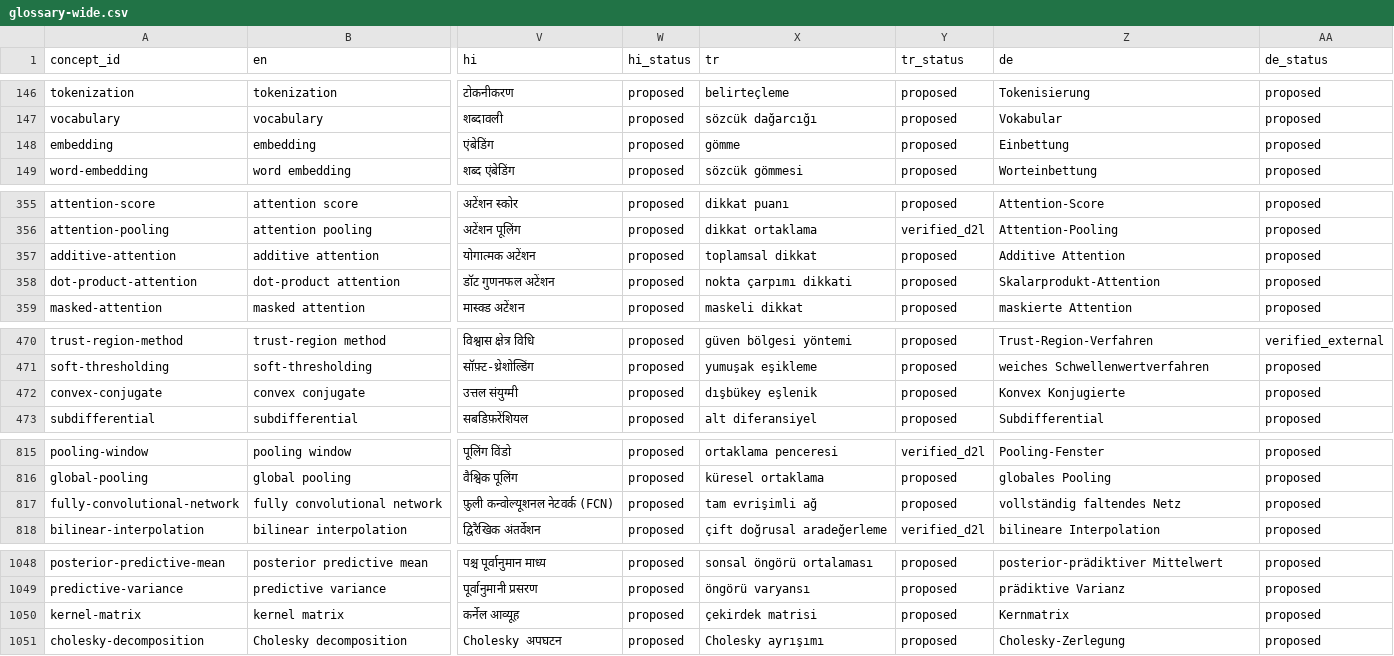
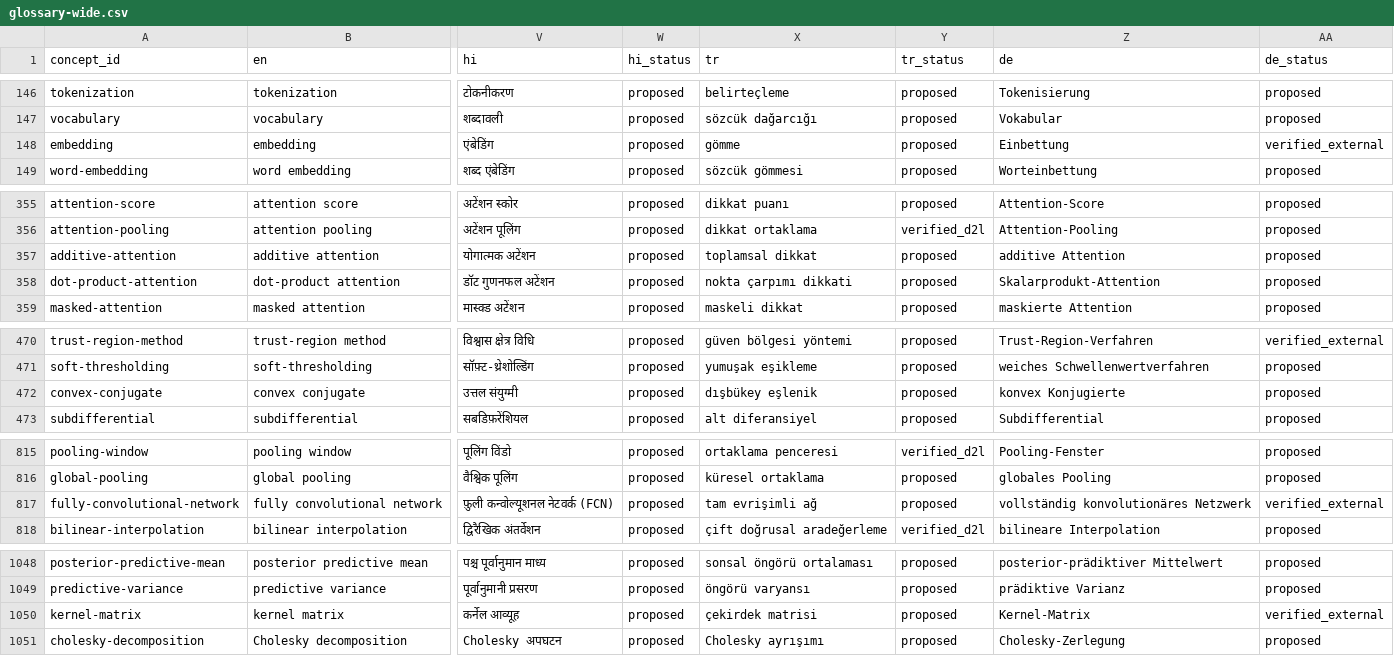
Before and after one commit to smolix/d2l-localization, a CSV file: glossary/exports/glossary-wide.csv, drawn as a sheet; only a part is shown, gaps mark what is left out; the diff covers the shown part only; the diff names each change by its address in the sheet, - before the commit and + after, or states it on an @@ line.

Commit message:
German: apply the author's rulings
- de/style.md: the 19 rulings stated as rules; 10 is now a dated record.
- glossary de: Markov, Q-Learning, Kernel-Funktion/-Matrix, Pre-Training,
  konvolutionäres neuronales Netzwerk; 26 ruled terms cite the author ruling
  (sources/author-rulings.jsonl), so l10n check enforces them.
- l10n check: check.thousands=space accepts 10 000 for 10,000 (de).
- build: typography.nbsp puts no-break spaces into z. B., 10 000, 24 GiB
  outside code and math (de).
- de/strings.yml: created; pdf.lang de; sections print as Abschnitt 5.1
  (Quarto's German file says Kapitel for sections too).

```diff
--- a/glossary/exports/glossary-wide.csv
+++ b/glossary/exports/glossary-wide.csv
-AA148 (de_status): proposed
+AA148 (de_status): verified_external
-Z357 (de): Additive Attention
+Z357 (de): additive Attention
-Z472 (de): Konvex Konjugierte
+Z472 (de): konvex Konjugierte
-Z817 (de): vollständig faltendes Netz
+Z817 (de): vollständig konvolutionäres Netzwerk
-AA817 (de_status): proposed
+AA817 (de_status): verified_external
-Z1050 (de): Kernmatrix
+Z1050 (de): Kernel-Matrix
-AA1050 (de_status): proposed
+AA1050 (de_status): verified_external
```
Also changed, not shown: 26 edited cells elsewhere in this file, 14 other files.
